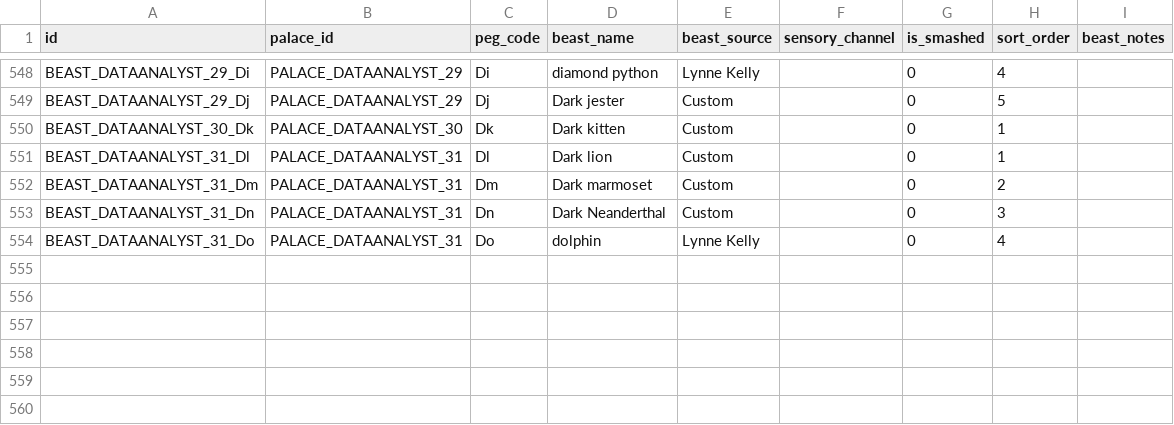
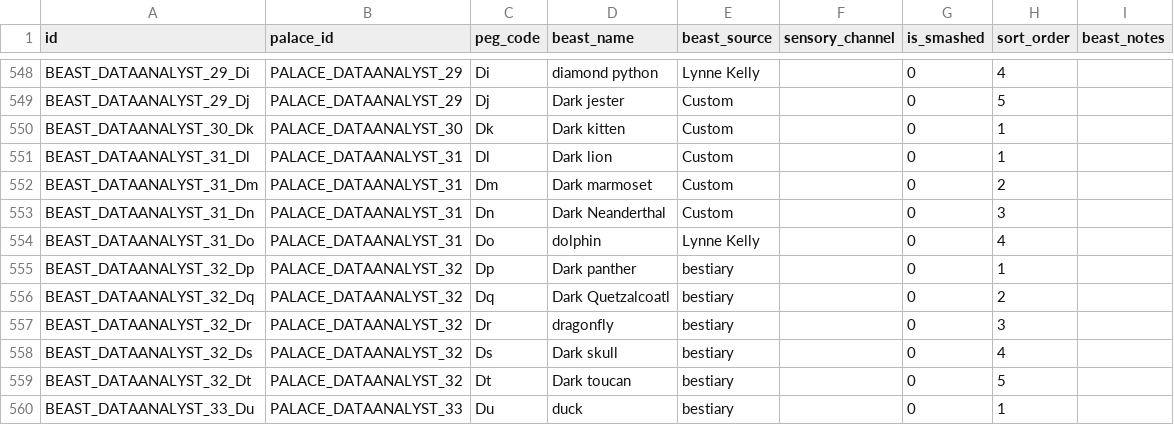
Before and after one commit to duducm2/scripts, a CSV file: mnemonics/data/beasts.csv, drawn as a sheet; only a part is shown, gaps mark what is left out; the diff names each change by its address in the sheet, - before the commit and + after, or states it on an @@ line.

```diff
--- a/mnemonics/data/beasts.csv
+++ b/mnemonics/data/beasts.csv
+row 555: BEAST_DATAANALYST_32_Dp | PALACE_DATAANALYST_32 | Dp | Dark panther | bestiary |  | 0 | 1
+row 556: BEAST_DATAANALYST_32_Dq | PALACE_DATAANALYST_32 | Dq | Dark Quetzalcoatl | bestiary |  | 0 | 2
+row 557: BEAST_DATAANALYST_32_Dr | PALACE_DATAANALYST_32 | Dr | dragonfly | bestiary |  | 0 | 3
+row 558: BEAST_DATAANALYST_32_Ds | PALACE_DATAANALYST_32 | Ds | Dark skull | bestiary |  | 0 | 4
+row 559: BEAST_DATAANALYST_32_Dt | PALACE_DATAANALYST_32 | Dt | Dark toucan | bestiary |  | 0 | 5
+row 560: BEAST_DATAANALYST_33_Du | PALACE_DATAANALYST_33 | Du | duck | bestiary |  | 0 | 1
```
Also changed, not shown: mnemonics/data/atoms.csv, mnemonics/data/palaces.csv, 10 other files.
